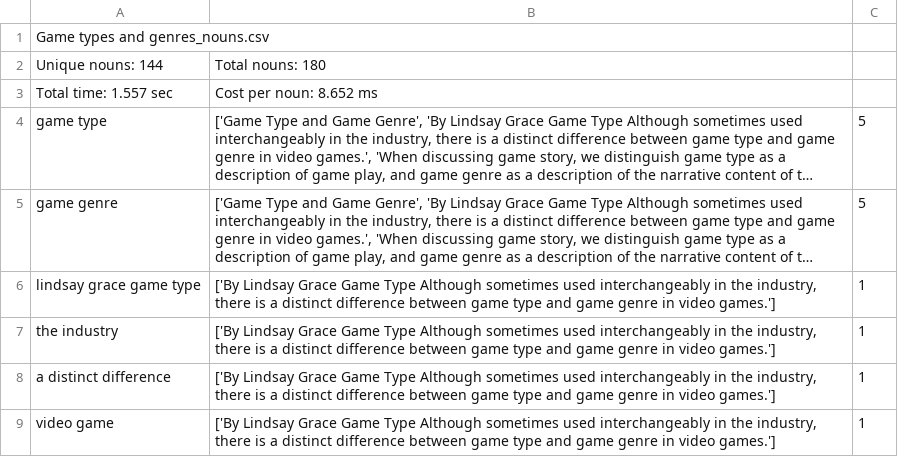
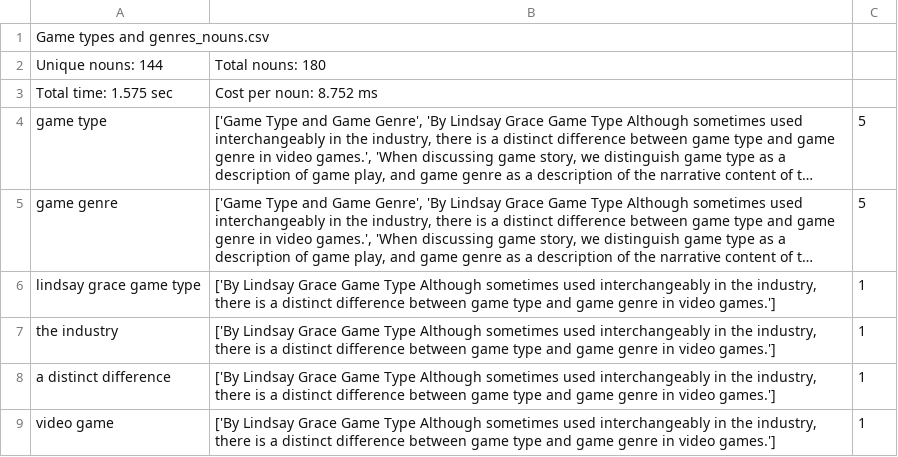
Before and after one commit to kadirnour/boeing-naturallanguageprocessing-fork, a CSV file: Data/Output/Game types and genres_nouns.csv, drawn as a sheet; only a part is shown; long unchanged cells end in …; the diff names each change by its address in the sheet, - before the commit and + after, or states it on an @@ line.

```diff
--- a/Data/Output/Game types and genres_nouns.csv
+++ b/Data/Output/Game types and genres_nouns.csv
-A3: Total time: 1.557 sec
+A3: Total time: 1.575 sec
-B3: Cost per noun: 8.652 ms
+B3: Cost per noun: 8.752 ms
```
Also changed, not shown: 21 other files.
